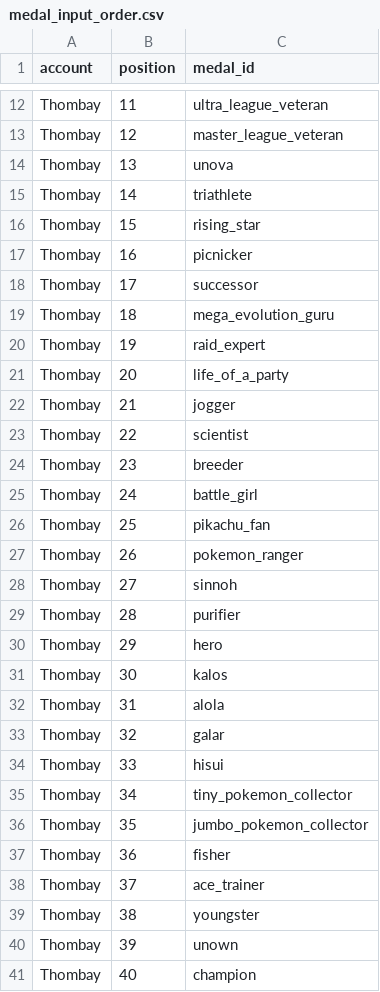
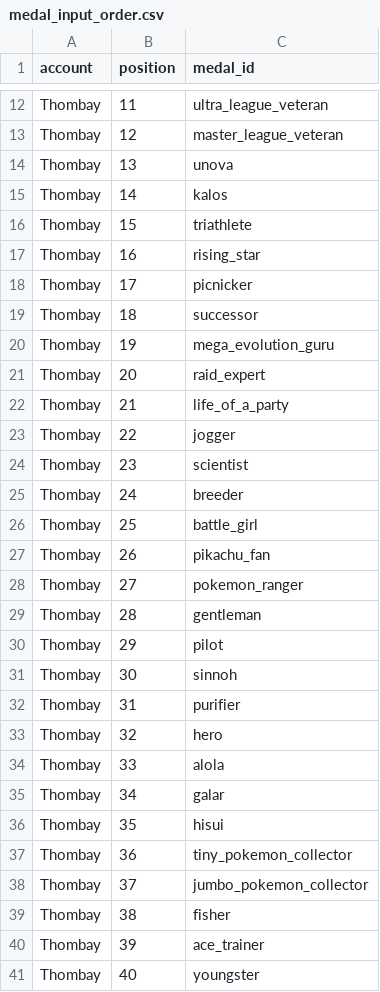
Before and after one commit to Thombay/PoGo_XP, a CSV file: inputs/config/medal_input_order.csv, drawn as a sheet; only a part is shown, gaps mark what is left out; the diff covers the shown part only.

```diff
--- a/inputs/config/medal_input_order.csv
+++ b/inputs/config/medal_input_order.csv
@@ -14,28 +14,28 @@ Thombay,12,master_league_veteran
 Thombay,13,unova
-Thombay,14,triathlete
-Thombay,15,rising_star
-Thombay,16,picnicker
-Thombay,17,successor
-Thombay,18,mega_evolution_guru
-Thombay,19,raid_expert
-Thombay,20,life_of_a_party
-Thombay,21,jogger
-Thombay,22,scientist
-Thombay,23,breeder
-Thombay,24,battle_girl
-Thombay,25,pikachu_fan
-Thombay,26,pokemon_ranger
-Thombay,27,sinnoh
-Thombay,28,purifier
-Thombay,29,hero
-Thombay,30,kalos
-Thombay,31,alola
-Thombay,32,galar
-Thombay,33,hisui
-Thombay,34,tiny_pokemon_collector
-Thombay,35,jumbo_pokemon_collector
-Thombay,36,fisher
-Thombay,37,ace_trainer
-Thombay,38,youngster
-Thombay,39,unown
-Thombay,40,champion
+Thombay,14,kalos
+Thombay,15,triathlete
+Thombay,16,rising_star
+Thombay,17,picnicker
+Thombay,18,successor
+Thombay,19,mega_evolution_guru
+Thombay,20,raid_expert
+Thombay,21,life_of_a_party
+Thombay,22,jogger
+Thombay,23,scientist
+Thombay,24,breeder
+Thombay,25,battle_girl
+Thombay,26,pikachu_fan
+Thombay,27,pokemon_ranger
+Thombay,28,gentleman
+Thombay,29,pilot
+Thombay,30,sinnoh
+Thombay,31,purifier
+Thombay,32,hero
+Thombay,33,alola
+Thombay,34,galar
+Thombay,35,hisui
+Thombay,36,tiny_pokemon_collector
+Thombay,37,jumbo_pokemon_collector
+Thombay,38,fisher
+Thombay,39,ace_trainer
+Thombay,40,youngster
```
Also changed, not shown: 68 edited cells elsewhere in this file, 2 other files.
